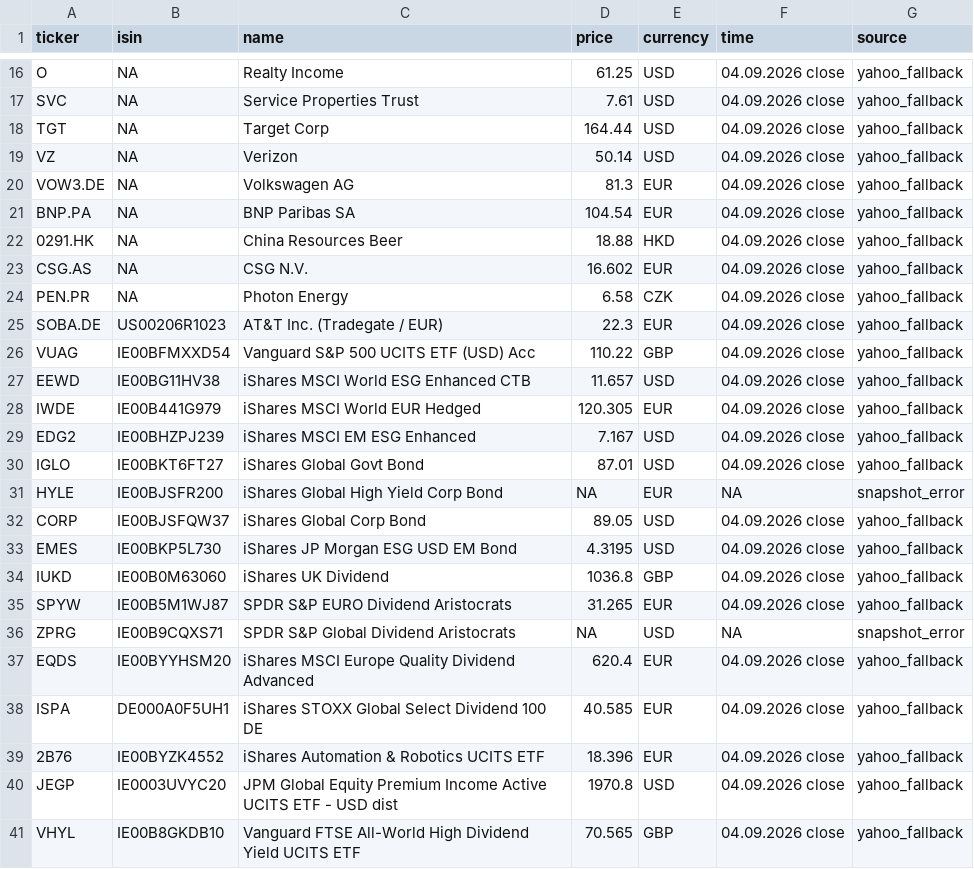
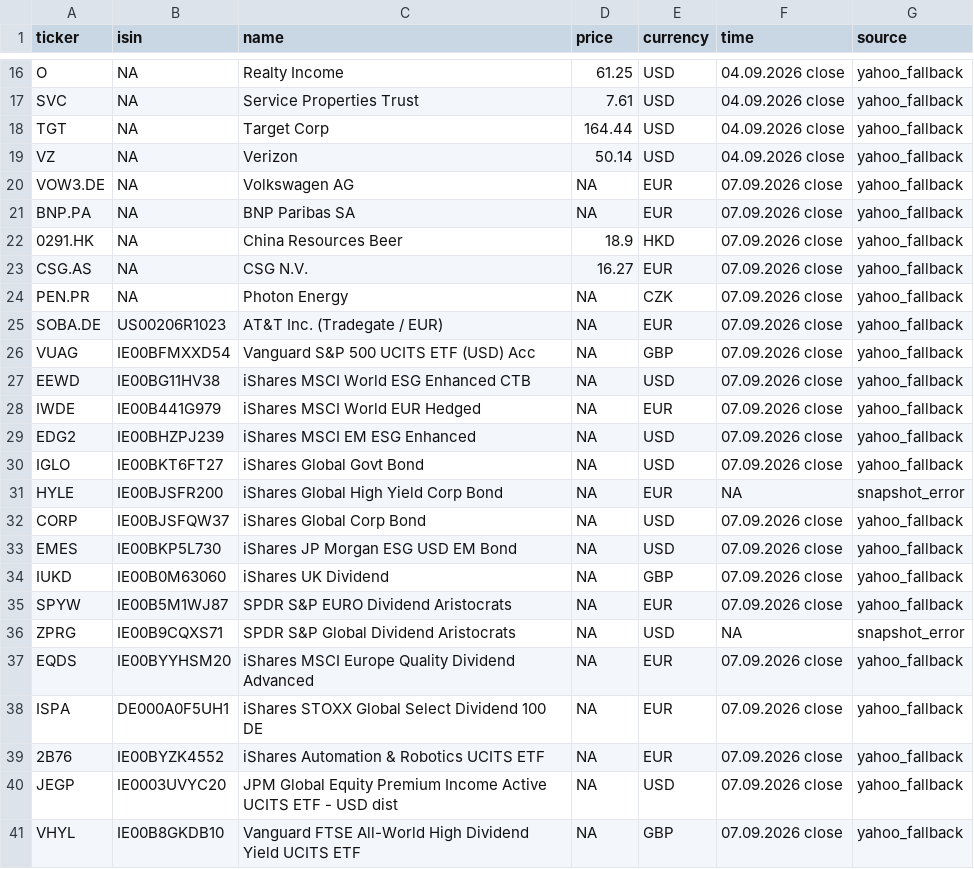
Before and after one commit to RadimTol/Akcie, a CSV file: stocks.csv, drawn as a sheet; only a part is shown, gaps mark what is left out; the diff covers the shown part only.

```diff
--- a/stocks.csv
+++ b/stocks.csv
@@ -19,23 +19,23 @@
 "VZ",NA,"Verizon",50.14,"USD","04.09.2026 close","yahoo_fallback"
-"VOW3.DE",NA,"Volkswagen AG",81.3,"EUR","04.09.2026 close","yahoo_fallback"
-"BNP.PA",NA,"BNP Paribas SA",104.54,"EUR","04.09.2026 close","yahoo_fallback"
-"0291.HK",NA,"China Resources Beer",18.88,"HKD","04.09.2026 close","yahoo_fallback"
-"CSG.AS",NA,"CSG N.V.",16.602,"EUR","04.09.2026 close","yahoo_fallback"
-"PEN.PR",NA,"Photon Energy",6.58,"CZK","04.09.2026 close","yahoo_fallback"
-"SOBA.DE","US00206R1023","AT&T Inc. (Tradegate / EUR)",22.3,"EUR","04.09.2026 close","yahoo_fallback"
-"VUAG","IE00BFMXXD54","Vanguard S&P 500 UCITS ETF (USD) Acc",110.22,"GBP","04.09.2026 close","yahoo_fallback"
-"EEWD","IE00BG11HV38","iShares MSCI World ESG Enhanced CTB",11.657,"USD","04.09.2026 close","yahoo_fallback"
-"IWDE","IE00B441G979","iShares MSCI World EUR Hedged",120.305,"EUR","04.09.2026 close","yahoo_fallback"
-"EDG2","IE00BHZPJ239","iShares MSCI EM ESG Enhanced",7.167,"USD","04.09.2026 close","yahoo_fallback"
-"IGLO","IE00BKT6FT27","iShares Global Govt Bond",87.01,"USD","04.09.2026 close","yahoo_fallback"
+"VOW3.DE",NA,"Volkswagen AG",NA,"EUR","07.09.2026 close","yahoo_fallback"
+"BNP.PA",NA,"BNP Paribas SA",NA,"EUR","07.09.2026 close","yahoo_fallback"
+"0291.HK",NA,"China Resources Beer",18.9,"HKD","07.09.2026 close","yahoo_fallback"
+"CSG.AS",NA,"CSG N.V.",16.27,"EUR","07.09.2026 close","yahoo_fallback"
+"PEN.PR",NA,"Photon Energy",NA,"CZK","07.09.2026 close","yahoo_fallback"
+"SOBA.DE","US00206R1023","AT&T Inc. (Tradegate / EUR)",NA,"EUR","07.09.2026 close","yahoo_fallback"
+"VUAG","IE00BFMXXD54","Vanguard S&P 500 UCITS ETF (USD) Acc",NA,"GBP","07.09.2026 close","yahoo_fallback"
+"EEWD","IE00BG11HV38","iShares MSCI World ESG Enhanced CTB",NA,"USD","07.09.2026 close","yahoo_fallback"
+"IWDE","IE00B441G979","iShares MSCI World EUR Hedged",NA,"EUR","07.09.2026 close","yahoo_fallback"
+"EDG2","IE00BHZPJ239","iShares MSCI EM ESG Enhanced",NA,"USD","07.09.2026 close","yahoo_fallback"
+"IGLO","IE00BKT6FT27","iShares Global Govt Bond",NA,"USD","07.09.2026 close","yahoo_fallback"
 "HYLE","IE00BJSFR200","iShares Global High Yield Corp Bond",NA,"EUR",NA,"snapshot_error"
-"CORP","IE00BJSFQW37","iShares Global Corp Bond",89.05,"USD","04.09.2026 close","yahoo_fallback"
-"EMES","IE00BKP5L730","iShares JP Morgan ESG USD EM Bond",4.3195,"USD","04.09.2026 close","yahoo_fallback"
-"IUKD","IE00B0M63060","iShares UK Dividend",1036.8,"GBP","04.09.2026 close","yahoo_fallback"
-"SPYW","IE00B5M1WJ87","SPDR S&P EURO Dividend Aristocrats",31.265,"EUR","04.09.2026 close","yahoo_fallback"
+"CORP","IE00BJSFQW37","iShares Global Corp Bond",NA,"USD","07.09.2026 close","yahoo_fallback"
+"EMES","IE00BKP5L730","iShares JP Morgan ESG USD EM Bond",NA,"USD","07.09.2026 close","yahoo_fallback"
+"IUKD","IE00B0M63060","iShares UK Dividend",NA,"GBP","07.09.2026 close","yahoo_fallback"
+"SPYW","IE00B5M1WJ87","SPDR S&P EURO Dividend Aristocrats",NA,"EUR","07.09.2026 close","yahoo_fallback"
 "ZPRG","IE00B9CQXS71","SPDR S&P Global Dividend Aristocrats",NA,"USD",NA,"snapshot_error"
-"EQDS","IE00BYYHSM20","iShares MSCI Europe Quality Dividend Advanced",620.4,"EUR","04.09.2026 close","yahoo_fallback"
-"ISPA","DE000A0F5UH1","iShares STOXX Global Select Dividend 100 DE",40.585,"EUR","04.09.2026 close","yahoo_fallback"
-"2B76","IE00BYZK4552","iShares Automation & Robotics UCITS ETF",18.396,"EUR","04.09.2026 close","yahoo_fallback"
-"JEGP","IE0003UVYC20","JPM Global Equity Premium Income Active UCITS ETF - USD dist",1970.8,"USD","04.09.2026 close","yahoo_fallback"
-"VHYL","IE00B8GKDB10","Vanguard FTSE All-World High Dividend Yield UCITS ETF",70.565,"GBP","04.09.2026 close","yahoo_fallback"
+"EQDS","IE00BYYHSM20","iShares MSCI Europe Quality Dividend Advanced",NA,"EUR","07.09.2026 close","yahoo_fallback"
+"ISPA","DE000A0F5UH1","iShares STOXX Global Select Dividend 100 DE",NA,"EUR","07.09.2026 close","yahoo_fallback"
+"2B76","IE00BYZK4552","iShares Automation & Robotics UCITS ETF",NA,"EUR","07.09.2026 close","yahoo_fallback"
+"JEGP","IE0003UVYC20","JPM Global Equity Premium Income Active UCITS ETF - USD dist",NA,"USD","07.09.2026 close","yahoo_fallback"
+"VHYL","IE00B8GKDB10","Vanguard FTSE All-World High Dividend Yield UCITS ETF",NA,"GBP","07.09.2026 close","yahoo_fallback"
```
Also changed, not shown: 13 edited cells elsewhere in this file, stocks_history_30d.csv.
